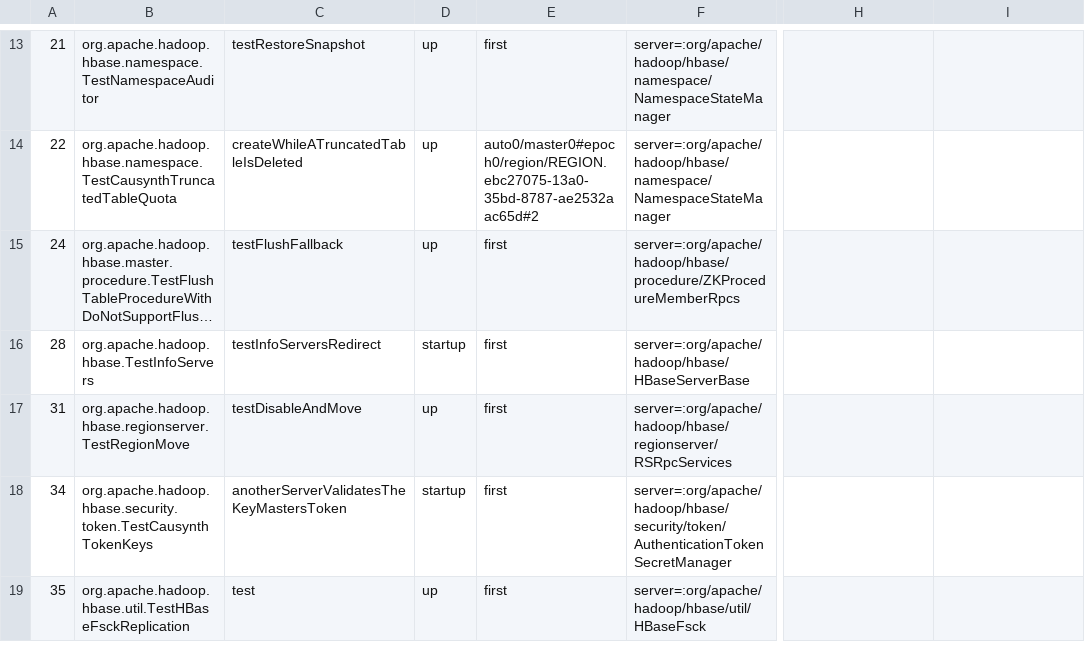
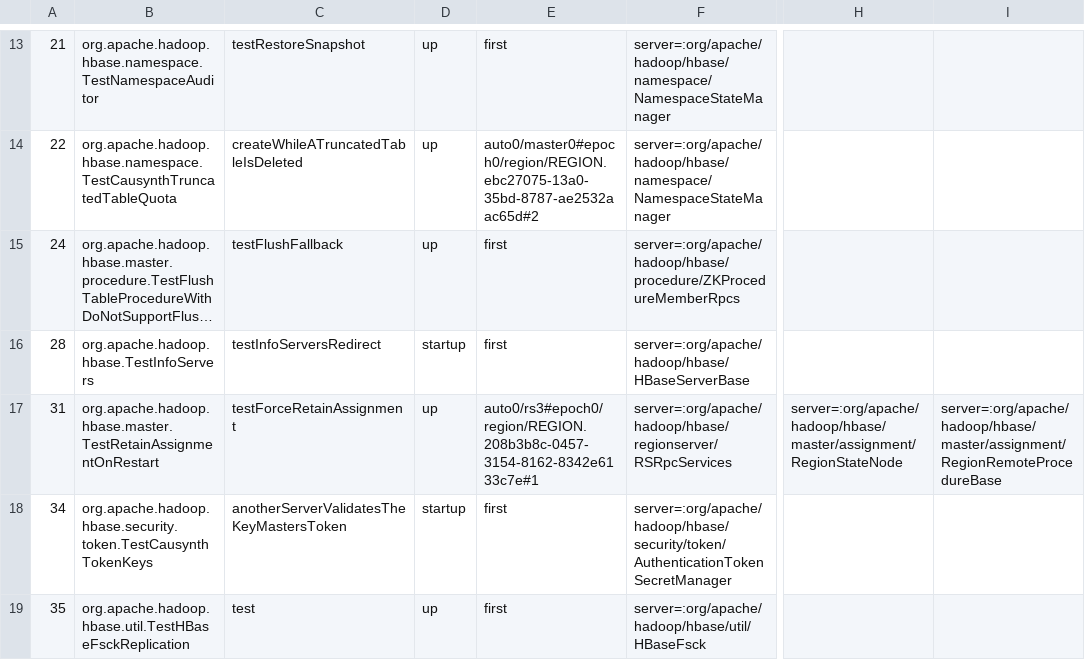
Before and after one commit to JHSUYU/GraphChecker, a TSV file: experiments/hbase/hbase-adhoc/checks.tsv, drawn as a sheet; only a part is shown, gaps mark what is left out; long unchanged cells end in …; the diff names each change by its address in the sheet, - before the commit and + after, or states it on an @@ line.

```diff
--- a/experiments/hbase/hbase-adhoc/checks.tsv
+++ b/experiments/hbase/hbase-adhoc/checks.tsv
-B17: org.apache.hadoop.hbase.regionserver.TestRegionMove
+B17: org.apache.hadoop.hbase.master.TestRetainAssignmentOnRestart
-C17: testDisableAndMove
+C17: testForceRetainAssignment
-E17: first
+E17: auto0/rs3#epoch0/region/REGION.208b3b8c-0457-3154-8162-8342e6133c7e#1
-H17: (empty)
+H17: server=:org/apache/hadoop/hbase/master/assignment/RegionStateNode
-I17: (empty)
+I17: server=:org/apache/hadoop/hbase/master/assignment/RegionRemoteProcedureBase
```
Also changed, not shown: 1 other file.
